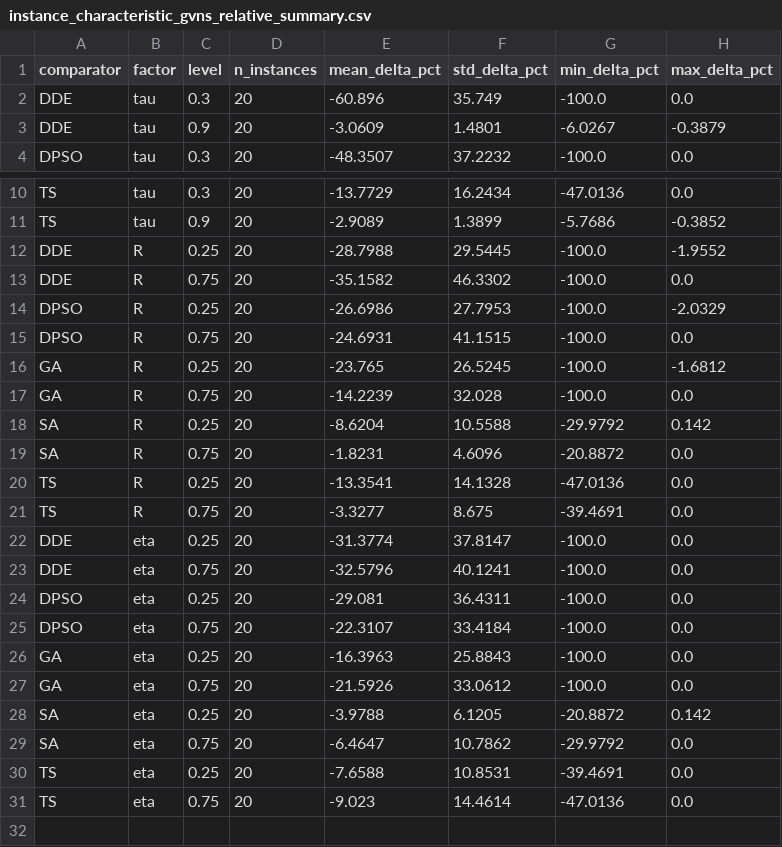
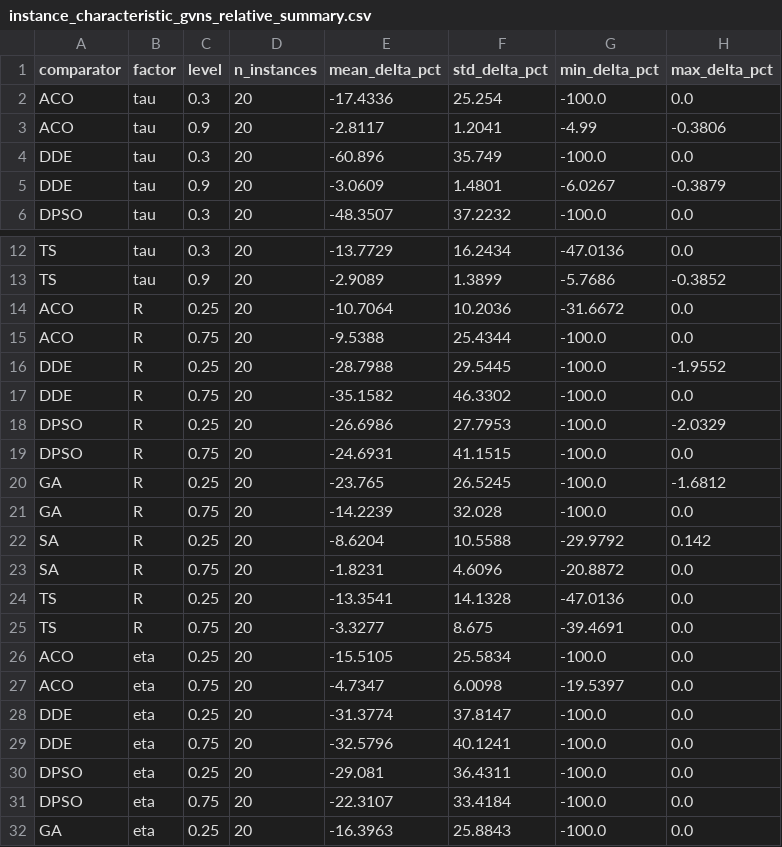
Before and after one commit to wkdtjdus221120-oss/PLI_SMTWT-SDST-, a CSV file: results/analysis/instance_characteristic_gvns_relative_summary.csv, drawn as a sheet; only a part is shown, gaps mark what is left out; the shorter side is filled out with more unchanged rows.

```diff
--- a/results/analysis/instance_characteristic_gvns_relative_summary.csv
+++ b/results/analysis/instance_characteristic_gvns_relative_summary.csv
@@ -1,2 +1,4 @@
 comparator,factor,level,n_instances,mean_delta_pct,std_delta_pct,min_delta_pct,max_delta_pct
+ACO,tau,0.3,20,-17.4336,25.254,-100.0,0.0
+ACO,tau,0.9,20,-2.8117,1.2041,-4.99,-0.3806
 DDE,tau,0.3,20,-60.896,35.749,-100.0,0.0
@@ -11,2 +13,4 @@ TS,tau,0.3,20,-13.7729,16.2434,-47.0136,0.0
 TS,tau,0.9,20,-2.9089,1.3899,-5.7686,-0.3852
+ACO,R,0.25,20,-10.7064,10.2036,-31.6672,0.0
+ACO,R,0.75,20,-9.5388,25.4344,-100.0,0.0
 DDE,R,0.25,20,-28.7988,29.5445,-100.0,-1.9552
@@ -21,2 +25,4 @@ TS,R,0.25,20,-13.3541,14.1328,-47.0136,0.0
 TS,R,0.75,20,-3.3277,8.675,-39.4691,0.0
+ACO,eta,0.25,20,-15.5105,25.5834,-100.0,0.0
+ACO,eta,0.75,20,-4.7347,6.0098,-19.5397,0.0
 DDE,eta,0.25,20,-31.3774,37.8147,-100.0,0.0
```
Also changed, not shown: results/analysis/convergence_summary.csv, results/analysis/gvns_relative_instance_performance.csv, 16 other files.
